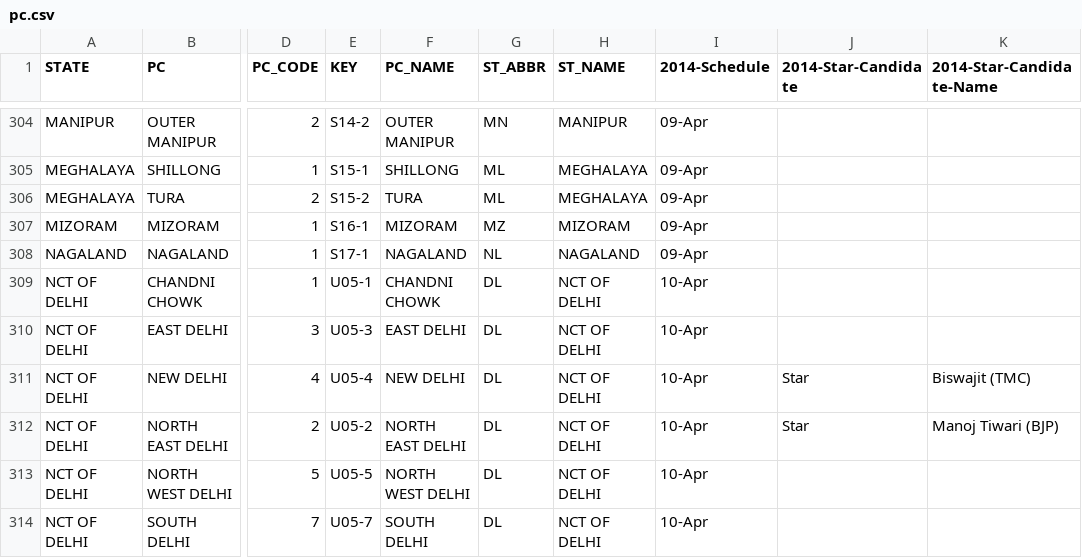
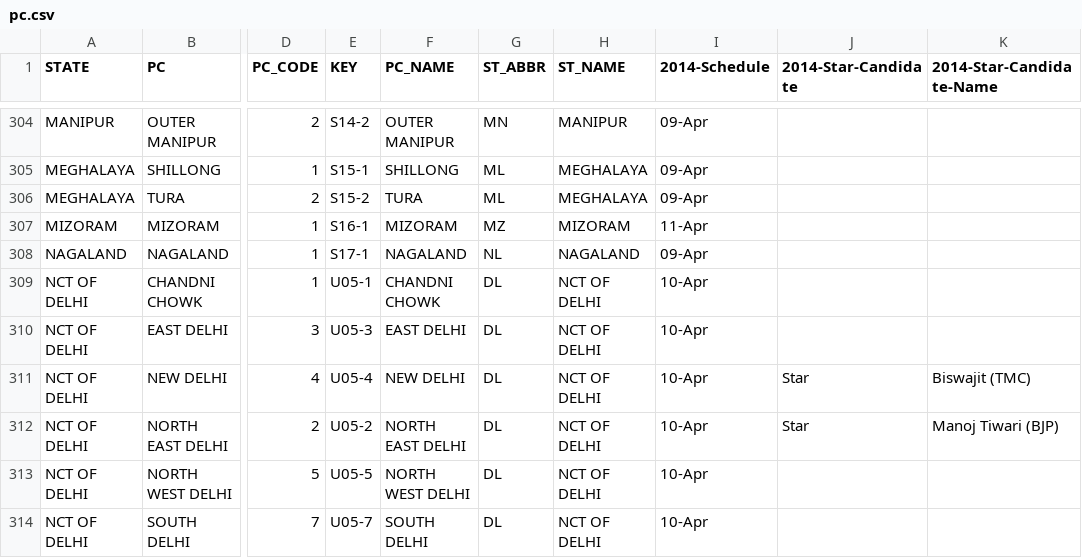
Before and after one commit to tswaroop/election, a CSV file: pc.csv, drawn as a sheet; only a part is shown, gaps mark what is left out; the diff names each change by its address in the sheet, - before the commit and + after, or states it on an @@ line.

```diff
--- a/pc.csv
+++ b/pc.csv
-I307 (2014-Schedule): 09-Apr
+I307 (2014-Schedule): 11-Apr
```
Also changed, not shown: colors.csv, 2 other files.
